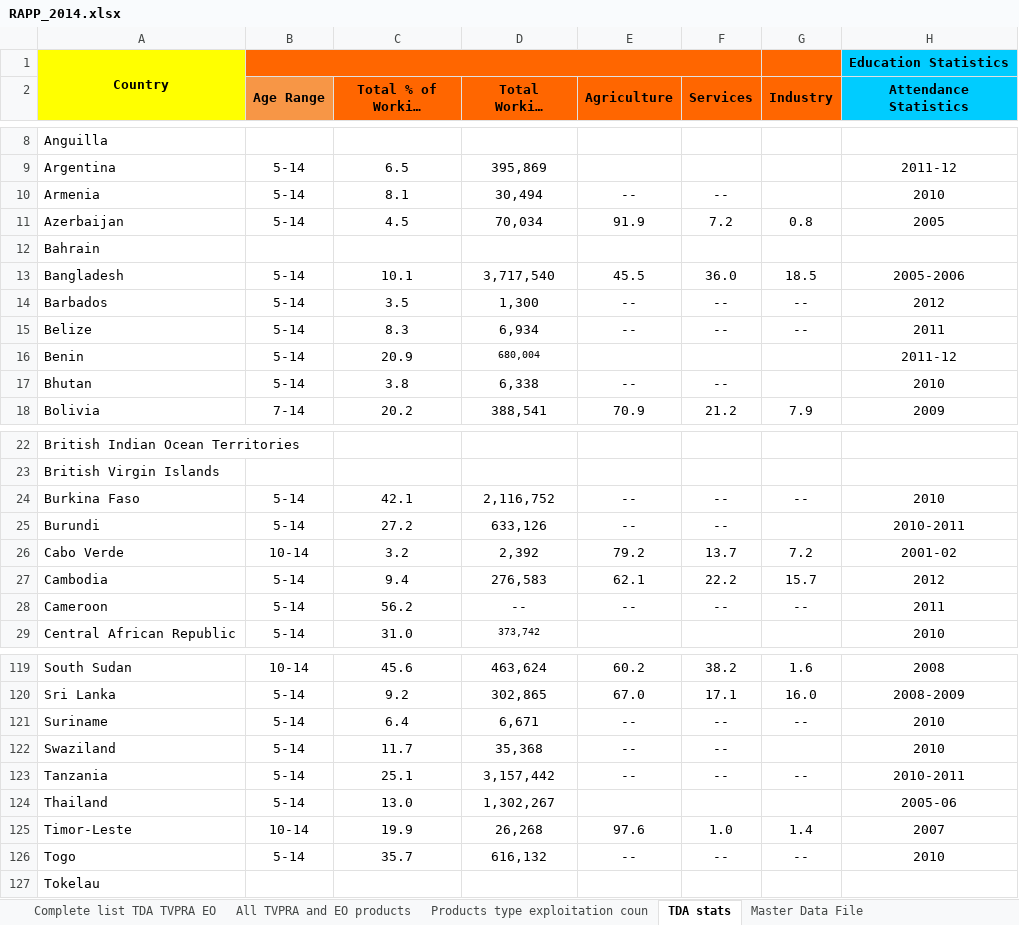
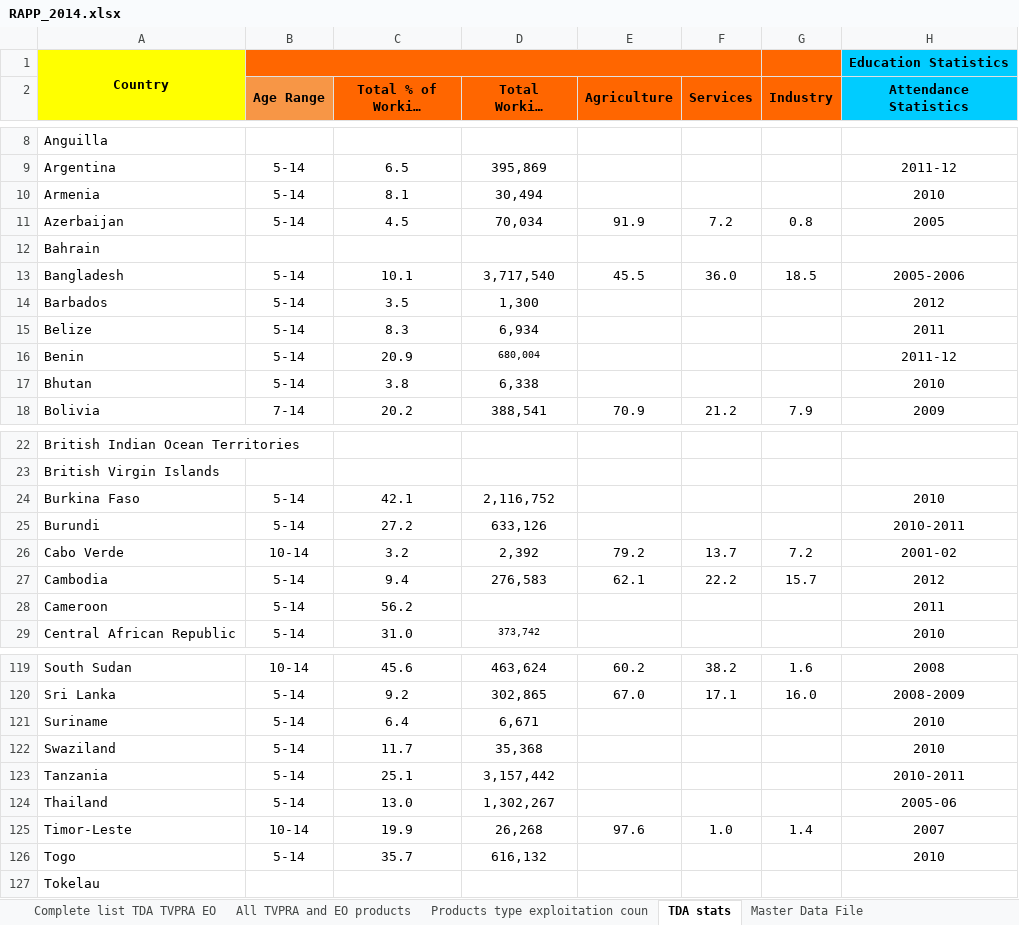
Before and after one commit to jessamynsmith/DOL-ILAB, an Excel workbook: source_data/RAPP_2014.xlsx, sheet TDA stats, drawn as a sheet; only a part is shown, gaps mark what is left out; long unchanged cells end in …; values as stored, in another font and other column widths than the file's, no borders; the diff covers the shown part only; the diff names each change by its address in the sheet, - before the commit and + after, or states it on an @@ line.

Commit message:
Updated 2014 RAPP file

```diff
--- a/source_data/RAPP_2014.xlsx (sheet TDA stats)
+++ b/source_data/RAPP_2014.xlsx (sheet TDA stats)
-E10 (Agriculture): --
+E10 (Agriculture): (empty)
-F10 (Services): --
+F10 (Services): (empty)
-E14:E15 (Agriculture): --
+E14:E15 (Agriculture): (empty)
-F14:F15 (Services): --
+F14:F15 (Services): (empty)
-G14:G15 (Industry): --
+G14:G15 (Industry): (empty)
-E17 (Agriculture): --
+E17 (Agriculture): (empty)
-F17 (Services): --
+F17 (Services): (empty)
-E24:E25 (Agriculture): --
+E24:E25 (Agriculture): (empty)
-F24:F25 (Services): --
+F24:F25 (Services): (empty)
-G24 (Industry): --
+G24 (Industry): (empty)
-D28 (Total Working Population): --
+D28 (Total Working Population): (empty)
-E28 (Agriculture): --
+E28 (Agriculture): (empty)
-F28 (Services): --
+F28 (Services): (empty)
-G28 (Industry): --
+G28 (Industry): (empty)
-E121:E123 (Agriculture): --
+E121:E123 (Agriculture): (empty)
-F121:F123 (Services): --
+F121:F123 (Services): (empty)
-G121 (Industry): --
+G121 (Industry): (empty)
-G123 (Industry): --
+G123 (Industry): (empty)
-E126 (Agriculture): --
+E126 (Agriculture): (empty)
-F126 (Services): --
+F126 (Services): (empty)
-G126 (Industry): --
+G126 (Industry): (empty)
```
Also changed, not shown: 24 edited cells elsewhere in this sheet.
